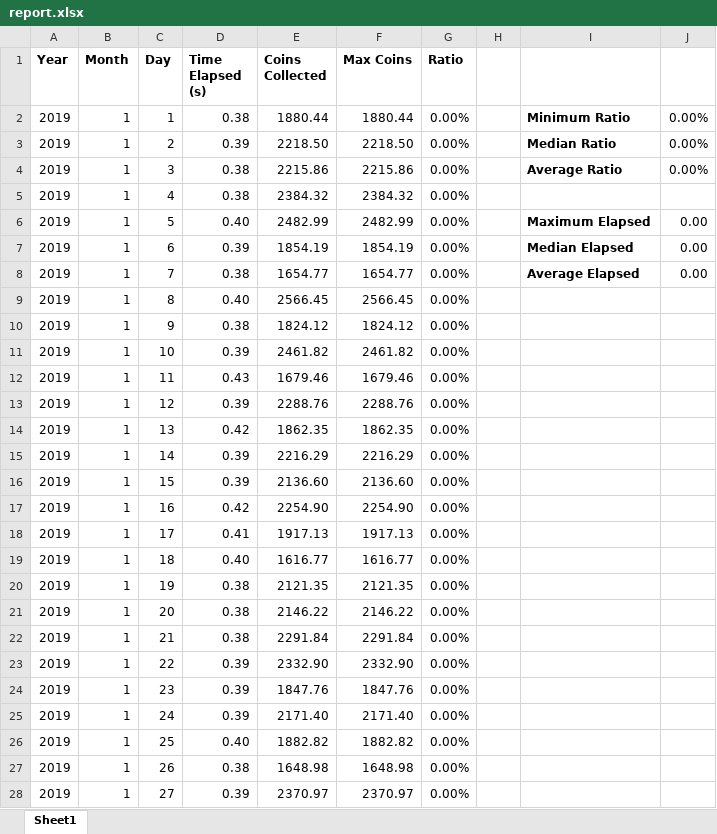
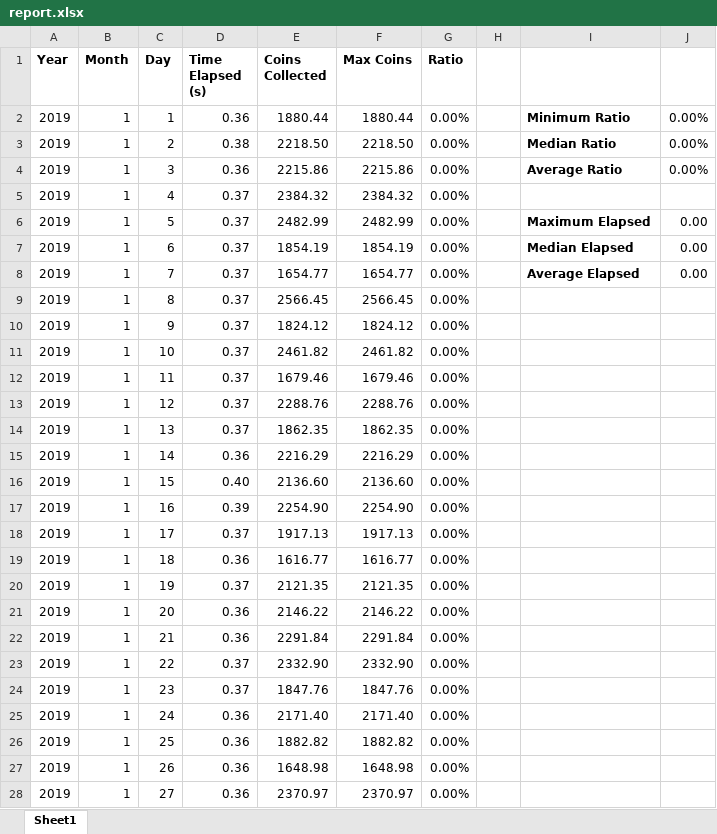
Before and after one commit to athiyadeviyani/Informatics-Large-Practical, an Excel workbook: report.xlsx, sheet Sheet1, drawn as a sheet; only a part is shown; values as stored, in another font and other column widths than the file's, no borders; conditional formats not drawn; the diff covers the shown part only; the diff names each change by its address in the sheet, - before the commit and + after, or states it on an @@ line.

```diff
--- a/report.xlsx (sheet Sheet1)
+++ b/report.xlsx (sheet Sheet1)
-D2 (Time Elapsed (s)): 0.38
+D2 (Time Elapsed (s)): 0.36
-D3 (Time Elapsed (s)): 0.39
+D3 (Time Elapsed (s)): 0.38
-D4 (Time Elapsed (s)): 0.38
+D4 (Time Elapsed (s)): 0.36
-D5 (Time Elapsed (s)): 0.38
+D5 (Time Elapsed (s)): 0.37
-D6 (Time Elapsed (s)): 0.40
+D6 (Time Elapsed (s)): 0.37
-D7 (Time Elapsed (s)): 0.39
+D7 (Time Elapsed (s)): 0.37
-D8 (Time Elapsed (s)): 0.38
+D8 (Time Elapsed (s)): 0.37
-D9 (Time Elapsed (s)): 0.40
+D9 (Time Elapsed (s)): 0.37
-D10 (Time Elapsed (s)): 0.38
+D10 (Time Elapsed (s)): 0.37
-D11 (Time Elapsed (s)): 0.39
+D11 (Time Elapsed (s)): 0.37
-D12 (Time Elapsed (s)): 0.43
+D12 (Time Elapsed (s)): 0.37
-D13 (Time Elapsed (s)): 0.39
+D13 (Time Elapsed (s)): 0.37
-D14 (Time Elapsed (s)): 0.42
+D14 (Time Elapsed (s)): 0.37
-D15 (Time Elapsed (s)): 0.39
+D15 (Time Elapsed (s)): 0.36
-D16 (Time Elapsed (s)): 0.39
+D16 (Time Elapsed (s)): 0.40
-D17 (Time Elapsed (s)): 0.42
+D17 (Time Elapsed (s)): 0.39
-D18 (Time Elapsed (s)): 0.41
+D18 (Time Elapsed (s)): 0.37
-D19 (Time Elapsed (s)): 0.40
+D19 (Time Elapsed (s)): 0.36
-D20 (Time Elapsed (s)): 0.38
+D20 (Time Elapsed (s)): 0.37
-D21:D22 (Time Elapsed (s)): 0.38
+D21:D22 (Time Elapsed (s)): 0.36
-D23:D24 (Time Elapsed (s)): 0.39
+D23:D24 (Time Elapsed (s)): 0.37
-D25 (Time Elapsed (s)): 0.39
+D25 (Time Elapsed (s)): 0.36
-D26 (Time Elapsed (s)): 0.40
+D26 (Time Elapsed (s)): 0.36
-D27 (Time Elapsed (s)): 0.38
+D27 (Time Elapsed (s)): 0.36
-D28 (Time Elapsed (s)): 0.39
+D28 (Time Elapsed (s)): 0.36
```
Also changed, not shown: 632 edited cells elsewhere in this sheet, 2 other files.
